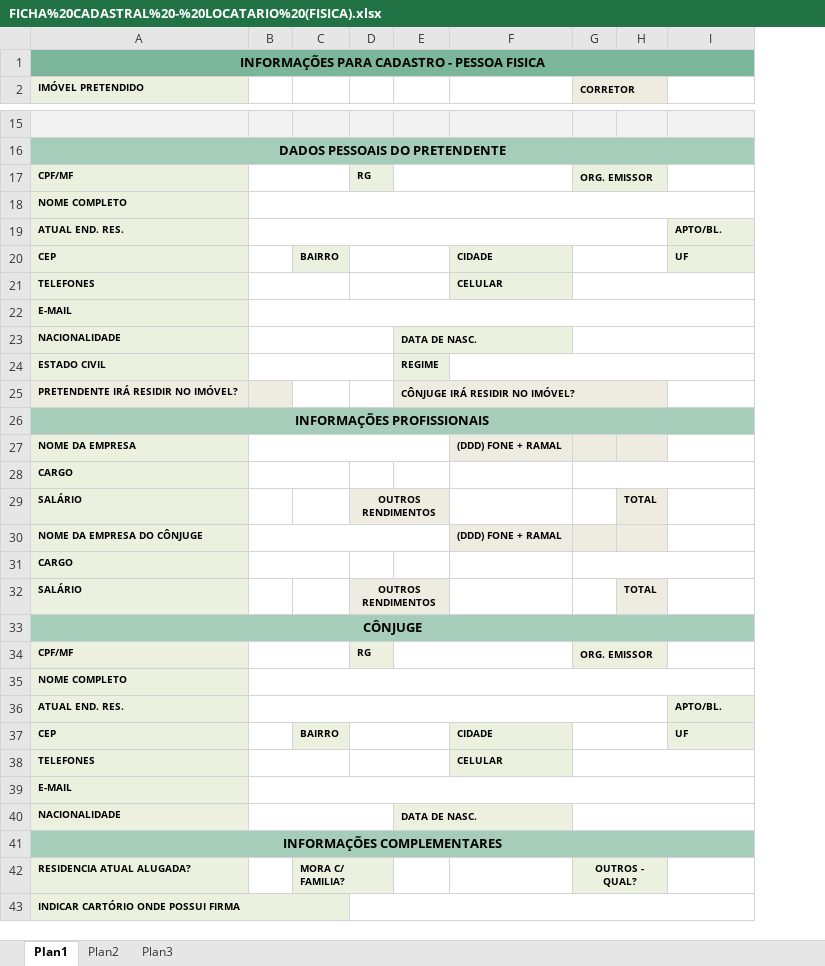
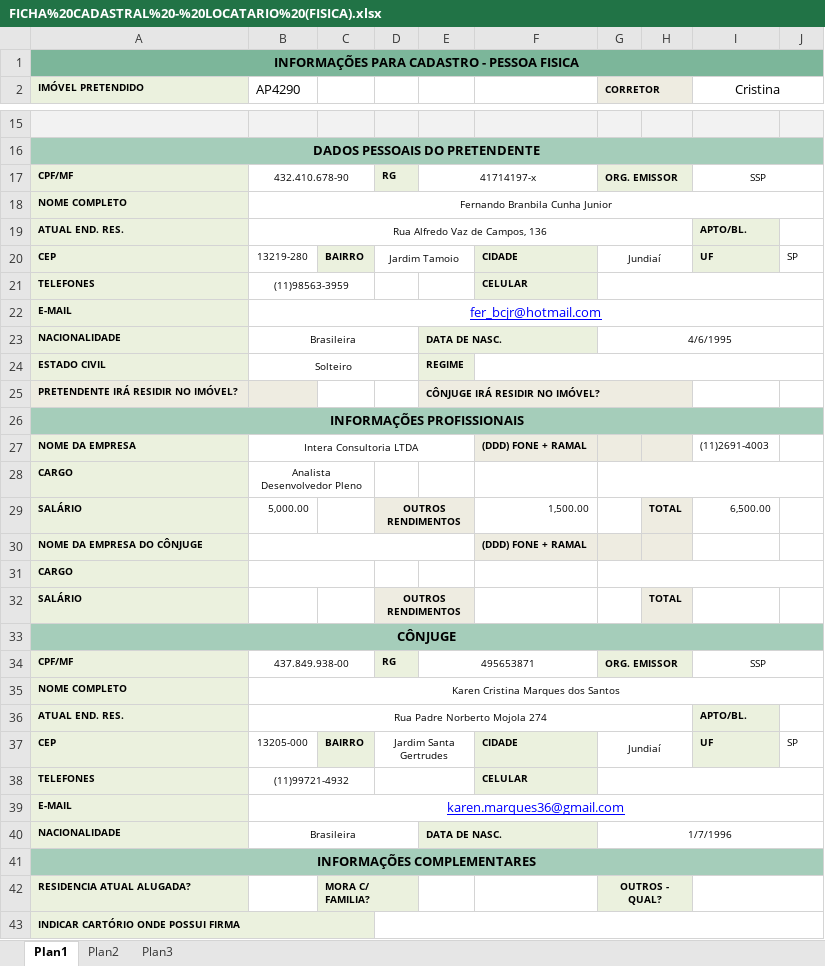
Before and after one commit to fernandobranbila/karencakes, an Excel workbook: FICHA%20CADASTRAL%20-%20LOCATARIO%20(FISICA).xlsx, sheet Plan1, drawn as a sheet; only a part is shown, gaps mark what is left out; values as stored, in another font and other column widths than the file's, no borders; charts and pictures not drawn; removed rows and columns are numbered as before the commit, all else as after; the diff covers the shown part only; the diff names each change by its address in the sheet, - before the commit and + after, or states it on an @@ line.

Commit message:
holerites e att ficha cadastral

```diff
--- a/FICHA%20CADASTRAL%20-%20LOCATARIO%20(FISICA).xlsx (sheet Plan1)
+++ b/FICHA%20CADASTRAL%20-%20LOCATARIO%20(FISICA).xlsx (sheet Plan1)
-column B, empty
+column B (AP4290), rows 17-40: 432.410.678-90 | Fernando Branbila Cunha Junior | Rua Alfredo Vaz de Campos, 136 | 13219-280 | (11)98563-3959 | fer_bcjr@hotmail.com | Brasileira | Solteiro |  |  | Intera Consultoria LTDA | Analista Desenvolvedor Pleno | 5,000.00 |  |  |  |  | 437.849.938-00 | Karen Cristina Marques dos Santos | Rua Padre Norberto Mojola 274 | 13205-000 | (11)99721-4932 | karen.marques36@gmail.com | Brasileira
+column J, rows 20-37: SP |  |  |  |  |  |  |  |  |  |  |  |  |  |  |  |  | SP
-I2: (empty)
+I2: Cristina
+I2:J2 merged
-E17: (empty)
+E17: 41714197-x
-I17 (Cristina): (empty)
+I17 (Cristina): SSP
+I17:J17 merged
-D20: (empty)
+D20: Jardim Tamoio
-G20 (CORRETOR): (empty)
+G20 (CORRETOR): Jundiaí
-D21:E21 merged
-G23 (CORRETOR): (empty)
+G23 (CORRETOR): 4/6/1995
-I27 (Cristina): (empty)
+I27 (Cristina): (11)2691-4003
-F29: (empty)
+F29: 1,500.00
-I29 (Cristina): (empty)
+I29 (Cristina): 6,500.00
-E34: (empty)
+E34: 495653871
-I34 (Cristina): (empty)
+I34 (Cristina): SSP
+I34:J34 merged
-D37: (empty)
+D37: Jardim Santa Gertrudes
-G37 (CORRETOR): (empty)
+G37 (CORRETOR): Jundiaí
-G40 (CORRETOR): (empty)
+G40 (CORRETOR): 1/7/1996
+I42:J42 merged
```
Also changed, not shown: 1 edited cell and merged cells elsewhere in this sheet, charts or pictures, 2 other files.
